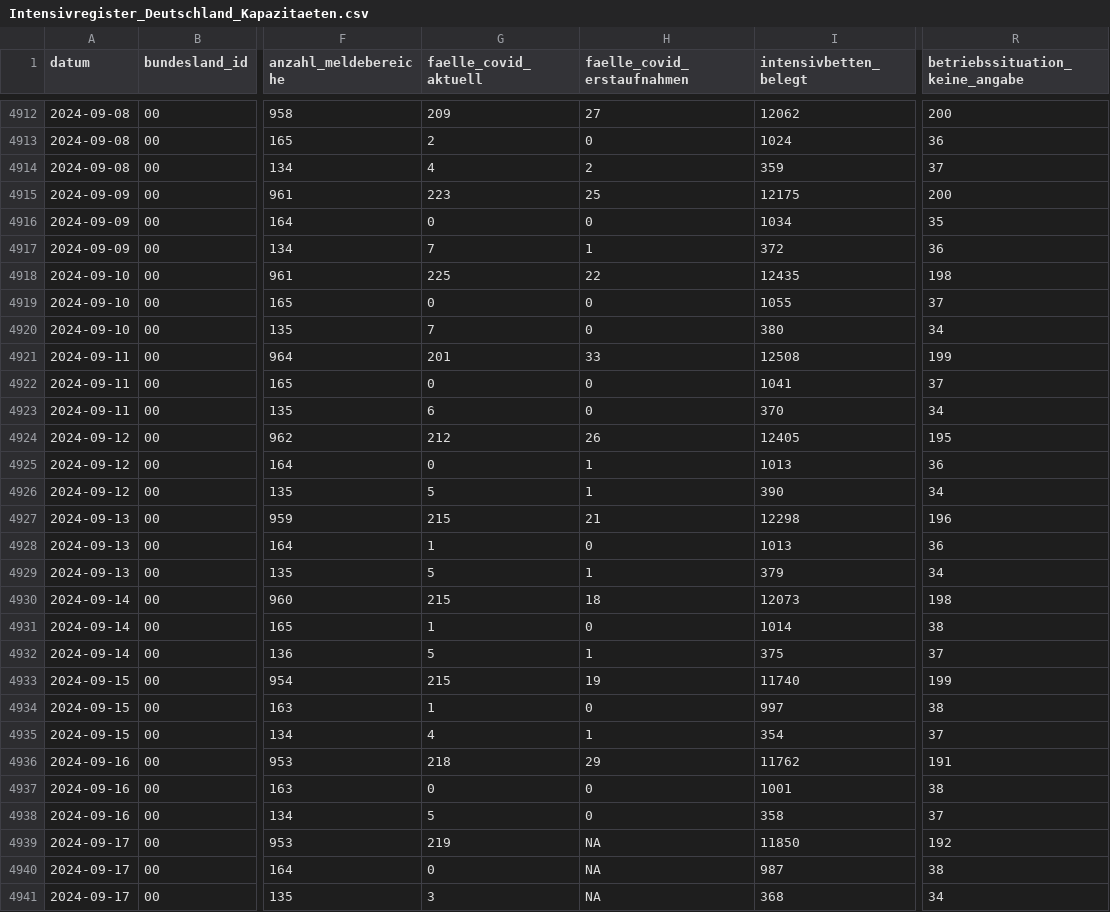
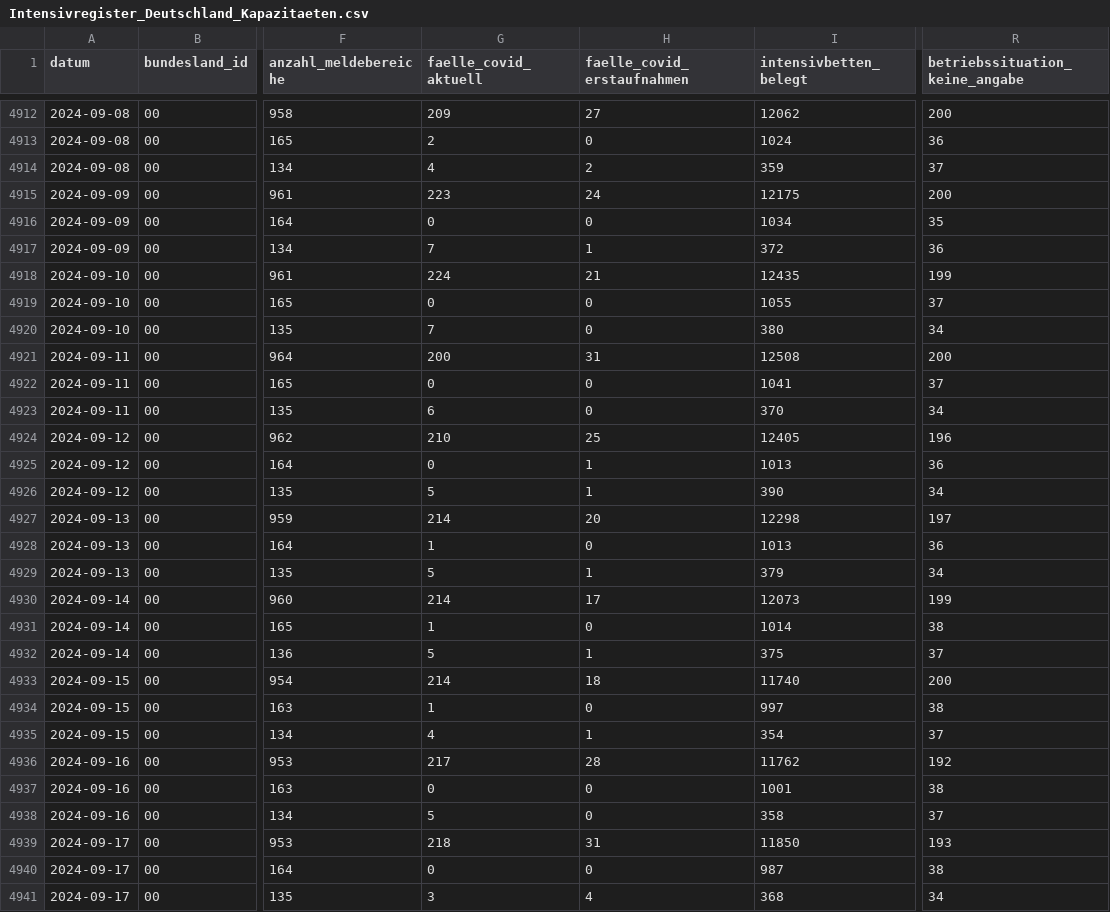
Before and after one commit to robert-koch-institut/Intensivkapazitaeten_und_COVID-19-Intensivbettenbelegung_in_Deutschland, a CSV file: Intensivregister_Deutschland_Kapazitaeten.csv, drawn as a sheet; only a part is shown, gaps mark what is left out; the diff covers the shown part only; the diff names each change by its address in the sheet, - before the commit and + after, or states it on an @@ line.

```diff
--- a/Intensivregister_Deutschland_Kapazitaeten.csv
+++ b/Intensivregister_Deutschland_Kapazitaeten.csv
-H4915 (faelle_covid_erstaufnahmen): 25
+H4915 (faelle_covid_erstaufnahmen): 24
-G4918 (faelle_covid_aktuell): 225
+G4918 (faelle_covid_aktuell): 224
-H4918 (faelle_covid_erstaufnahmen): 22
+H4918 (faelle_covid_erstaufnahmen): 21
-R4918 (betriebssituation_keine_angabe): 198
+R4918 (betriebssituation_keine_angabe): 199
-G4921 (faelle_covid_aktuell): 201
+G4921 (faelle_covid_aktuell): 200
-H4921 (faelle_covid_erstaufnahmen): 33
+H4921 (faelle_covid_erstaufnahmen): 31
-R4921 (betriebssituation_keine_angabe): 199
+R4921 (betriebssituation_keine_angabe): 200
-G4924 (faelle_covid_aktuell): 212
+G4924 (faelle_covid_aktuell): 210
-H4924 (faelle_covid_erstaufnahmen): 26
+H4924 (faelle_covid_erstaufnahmen): 25
-R4924 (betriebssituation_keine_angabe): 195
+R4924 (betriebssituation_keine_angabe): 196
-G4927 (faelle_covid_aktuell): 215
+G4927 (faelle_covid_aktuell): 214
-H4927 (faelle_covid_erstaufnahmen): 21
+H4927 (faelle_covid_erstaufnahmen): 20
-R4927 (betriebssituation_keine_angabe): 196
+R4927 (betriebssituation_keine_angabe): 197
-G4930 (faelle_covid_aktuell): 215
+G4930 (faelle_covid_aktuell): 214
-H4930 (faelle_covid_erstaufnahmen): 18
+H4930 (faelle_covid_erstaufnahmen): 17
-R4930 (betriebssituation_keine_angabe): 198
+R4930 (betriebssituation_keine_angabe): 199
-G4933 (faelle_covid_aktuell): 215
+G4933 (faelle_covid_aktuell): 214
-H4933 (faelle_covid_erstaufnahmen): 19
+H4933 (faelle_covid_erstaufnahmen): 18
-R4933 (betriebssituation_keine_angabe): 199
+R4933 (betriebssituation_keine_angabe): 200
-G4936 (faelle_covid_aktuell): 218
+G4936 (faelle_covid_aktuell): 217
-H4936 (faelle_covid_erstaufnahmen): 29
+H4936 (faelle_covid_erstaufnahmen): 28
-R4936 (betriebssituation_keine_angabe): 191
+R4936 (betriebssituation_keine_angabe): 192
-G4939 (faelle_covid_aktuell): 219
+G4939 (faelle_covid_aktuell): 218
-H4939 (faelle_covid_erstaufnahmen): NA
+H4939 (faelle_covid_erstaufnahmen): 31
-R4939 (betriebssituation_keine_angabe): 192
+R4939 (betriebssituation_keine_angabe): 193
-H4940 (faelle_covid_erstaufnahmen): NA
+H4940 (faelle_covid_erstaufnahmen): 0
-H4941 (faelle_covid_erstaufnahmen): NA
+H4941 (faelle_covid_erstaufnahmen): 4
```
Also changed, not shown: 6 added rows elsewhere in this file, Intensivregister_Deutschland_Altersgruppen.csv, 8 other files.
